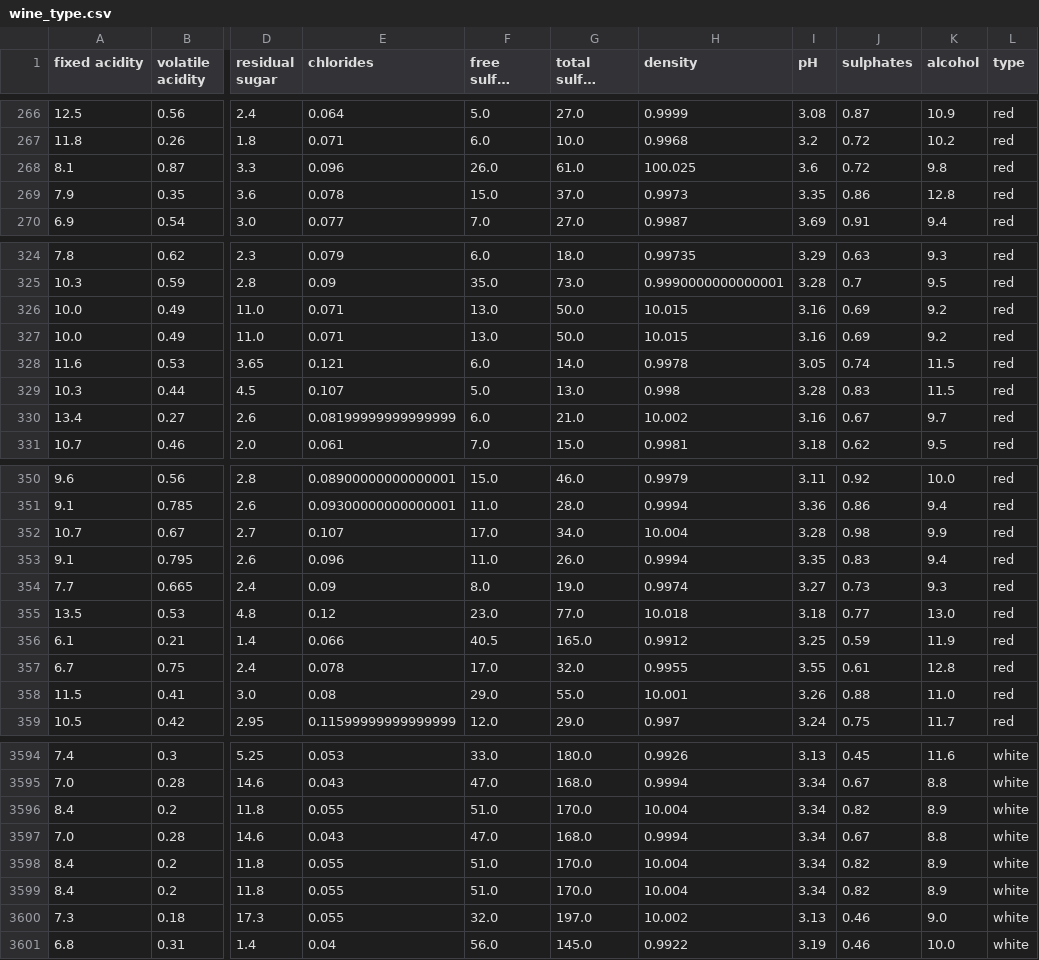
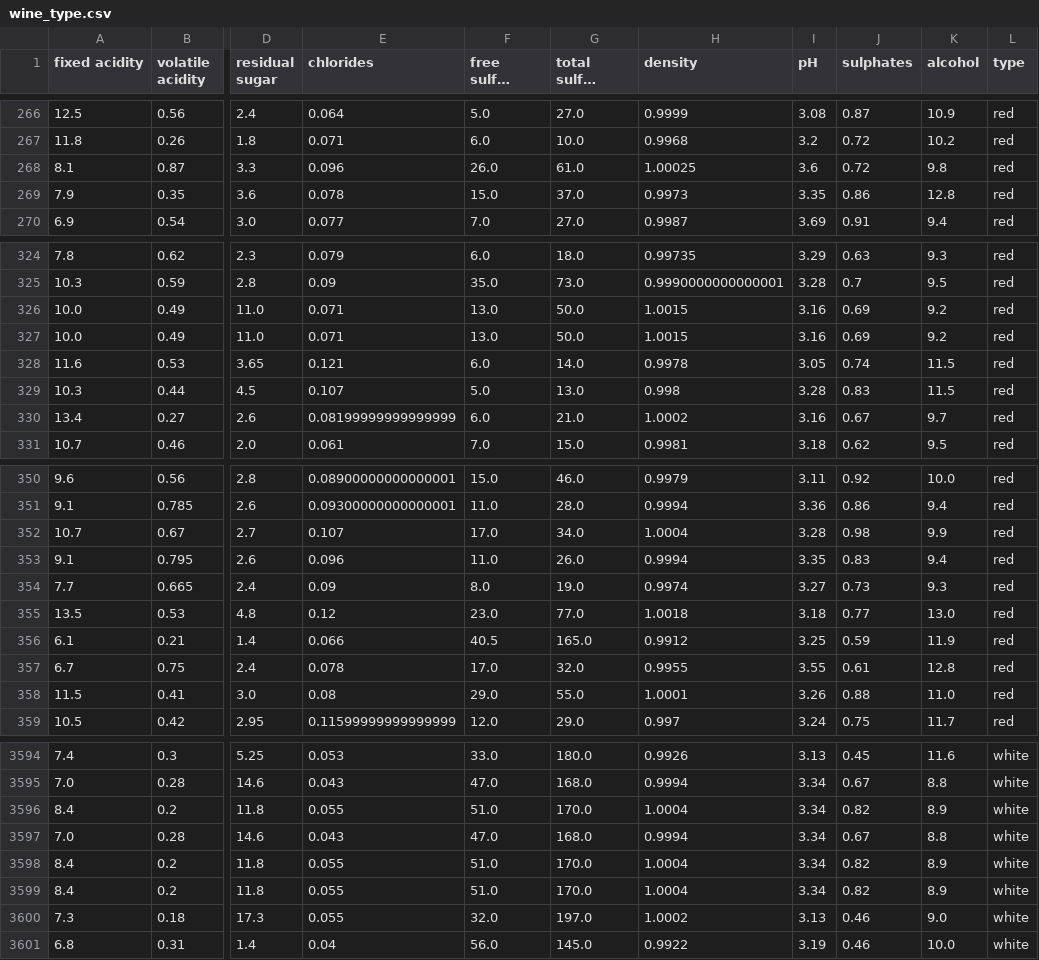
Before and after one commit to andreruizcalle/UNIR_DATASETS, a CSV file: wine_type.csv, drawn as a sheet; only a part is shown, gaps mark what is left out; long unchanged cells end in …; the diff covers the shown part only; the diff names each change by its address in the sheet, - before the commit and + after, or states it on an @@ line.

```diff
--- a/wine_type.csv
+++ b/wine_type.csv
-H268 (density): 100.025
+H268 (density): 1.00025
-H326:H327 (density): 10.015
+H326:H327 (density): 1.0015
-H330 (density): 10.002
+H330 (density): 1.0002
-H352 (density): 10.004
+H352 (density): 1.0004
-H355 (density): 10.018
+H355 (density): 1.0018
-H358 (density): 10.001
+H358 (density): 1.0001
-H3596 (density): 10.004
+H3596 (density): 1.0004
-H3598:H3599 (density): 10.004
+H3598:H3599 (density): 1.0004
-H3600 (density): 10.002
+H3600 (density): 1.0002
```
Also changed, not shown: 165 edited cells elsewhere in this file.
